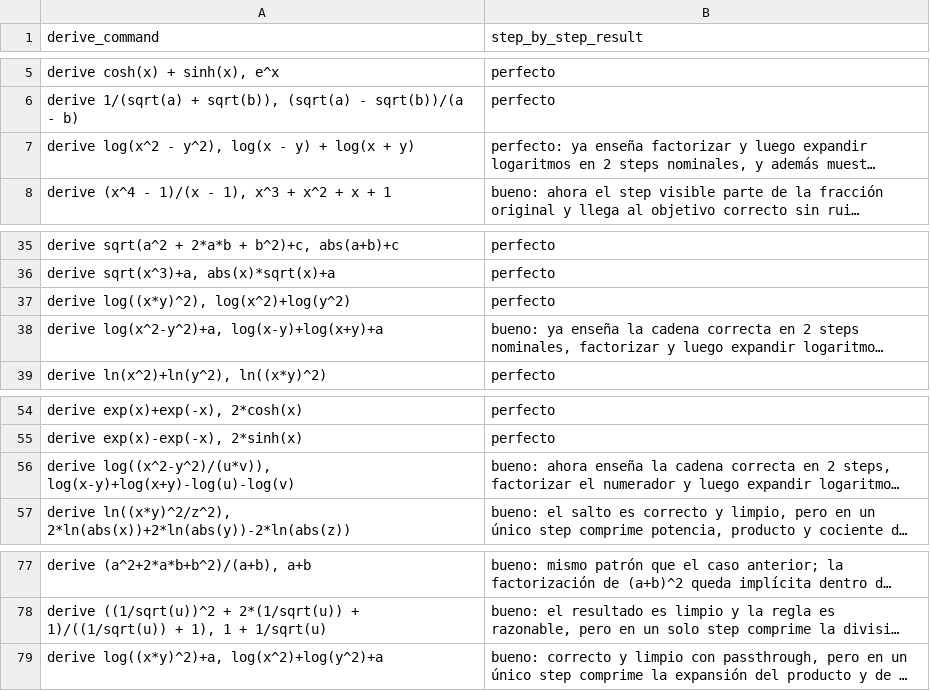
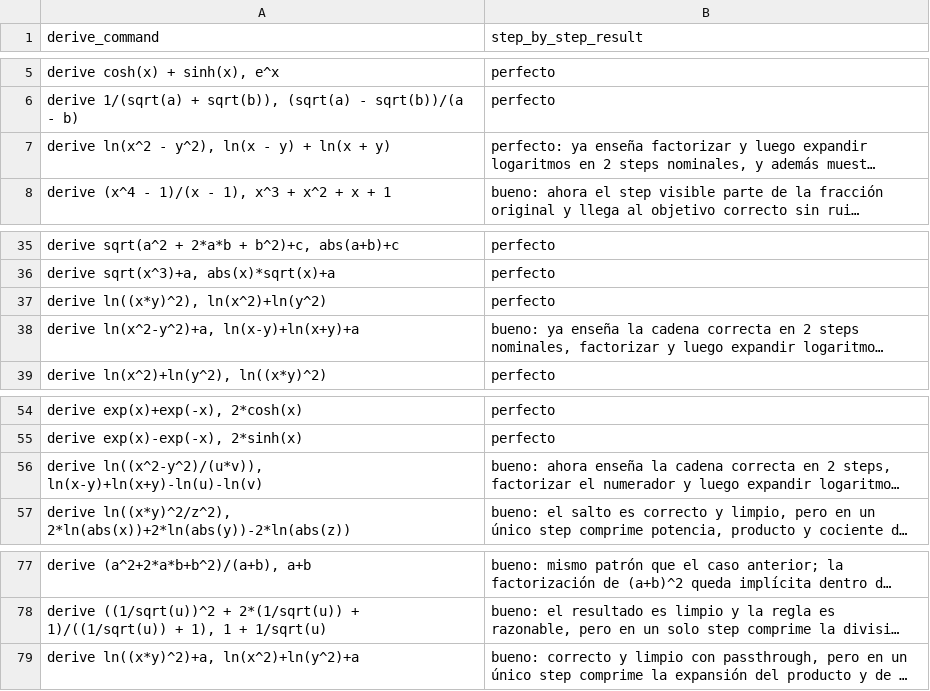
Before and after one commit to javileyes/ExpliCAS, a CSV file: docs/derive_step_by_step_review.csv, drawn as a sheet; only a part is shown, gaps mark what is left out; long unchanged cells end in …; the diff names each change by its address in the sheet, - before the commit and + after, or states it on an @@ line.

```diff
--- a/docs/derive_step_by_step_review.csv
+++ b/docs/derive_step_by_step_review.csv
-A7 (derive_command): derive log(x^2 - y^2), log(x - y) + log(x + y)
+A7 (derive_command): derive ln(x^2 - y^2), ln(x - y) + ln(x + y)
-A37 (derive_command): derive log((x*y)^2), log(x^2)+log(y^2)
+A37 (derive_command): derive ln((x*y)^2), ln(x^2)+ln(y^2)
-A38 (derive_command): derive log(x^2-y^2)+a, log(x-y)+log(x+y)+a
+A38 (derive_command): derive ln(x^2-y^2)+a, ln(x-y)+ln(x+y)+a
-A56 (derive_command): derive log((x^2-y^2)/(u*v)), log(x-y)+log(x+y)-log(u)-log(v)
+A56 (derive_command): derive ln((x^2-y^2)/(u*v)), ln(x-y)+ln(x+y)-ln(u)-ln(v)
-A79 (derive_command): derive log((x*y)^2)+a, log(x^2)+log(y^2)+a
+A79 (derive_command): derive ln((x*y)^2)+a, ln(x^2)+ln(y^2)+a
```
Also changed, not shown: docs/embedded_equivalence_context_corpus.csv, docs/simplify_to_zero_step_by_step_review.csv, 14 other files.
